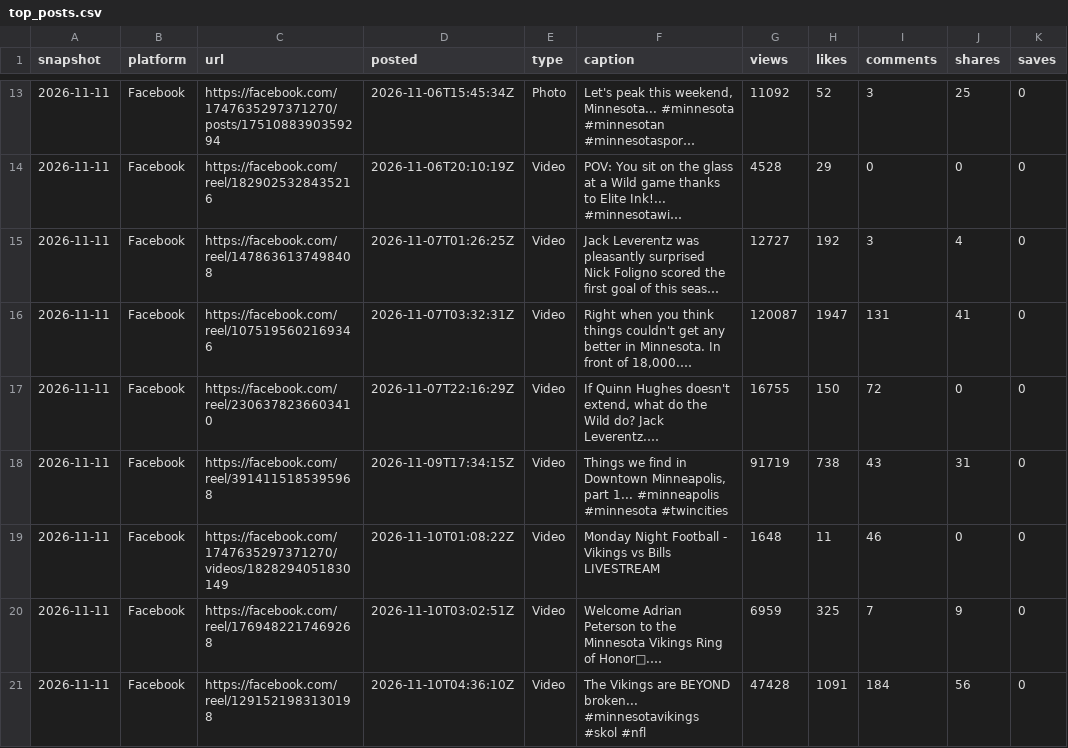
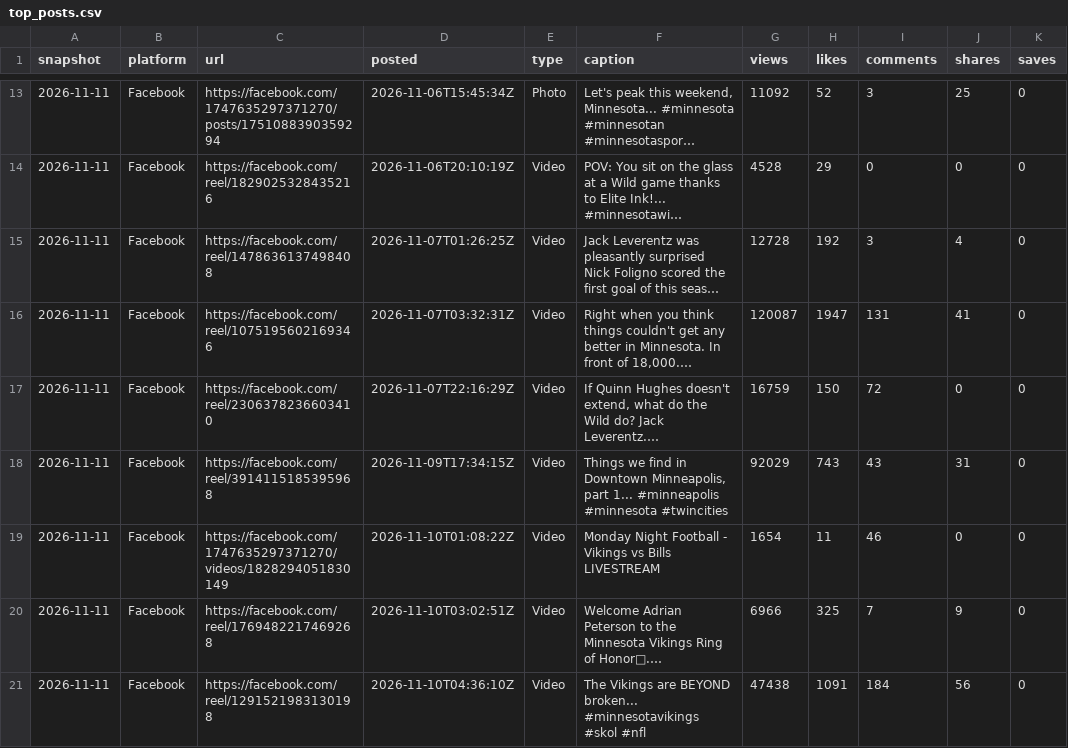
Before and after one commit to 10000takes/10k-hub, a CSV file: top_posts.csv, drawn as a sheet; only a part is shown, gaps mark what is left out; long unchanged cells end in …; the diff covers the shown part only; the diff names each change by its address in the sheet, - before the commit and + after, or states it on an @@ line.

Commit message:
Follower snapshot 2026-11-11

```diff
--- a/top_posts.csv
+++ b/top_posts.csv
-G15 (views): 12727
+G15 (views): 12728
-G17 (views): 16755
+G17 (views): 16759
-G18 (views): 91719
+G18 (views): 92029
-H18 (likes): 738
+H18 (likes): 743
-G19 (views): 1648
+G19 (views): 1654
-G20 (views): 6959
+G20 (views): 6966
-G21 (views): 47428
+G21 (views): 47438
```
Also changed, not shown: 2 added rows, 2 removed rows and 111 edited cells elsewhere in this file, followers.csv, metrics.csv, 1 other file.
